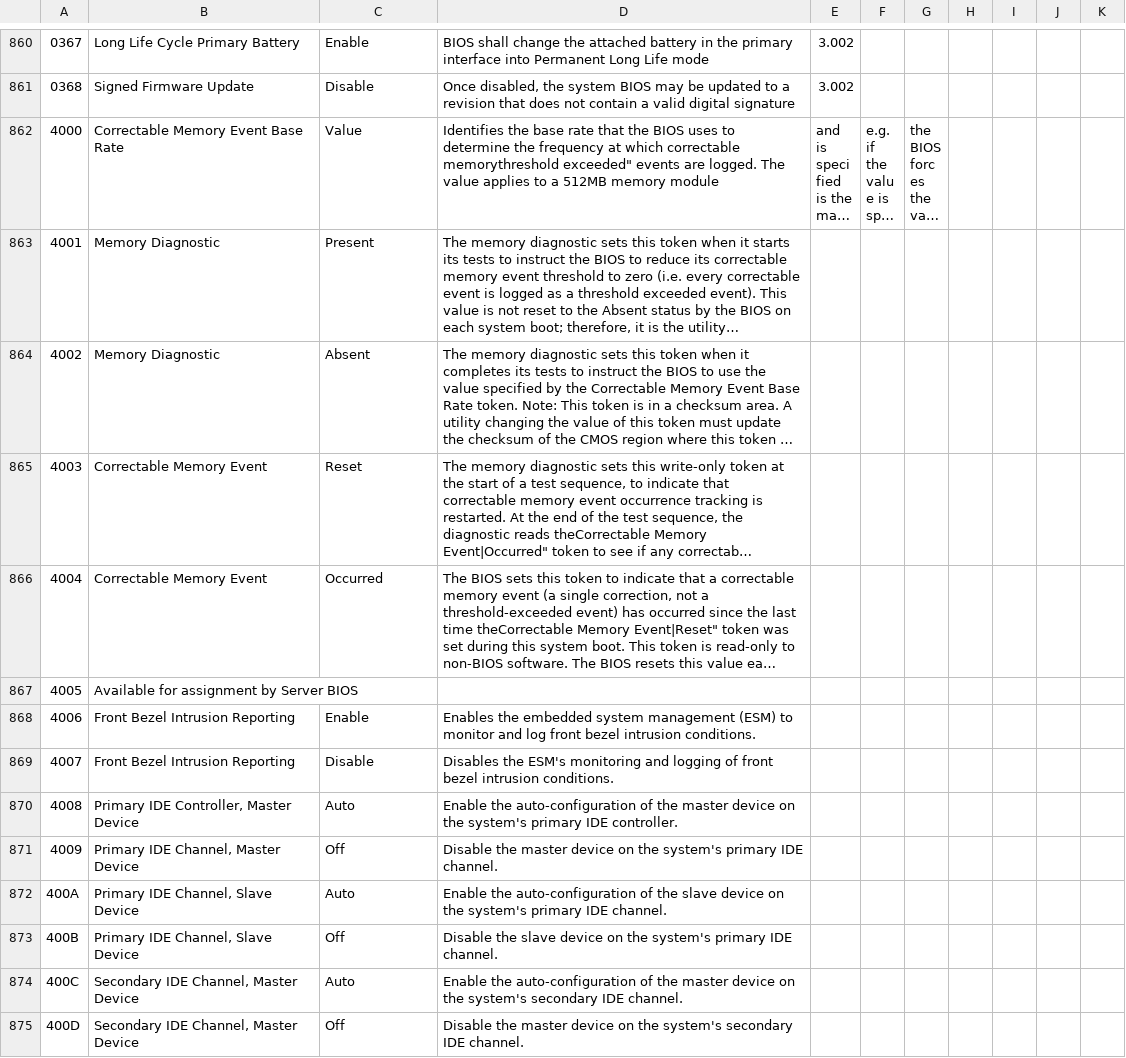
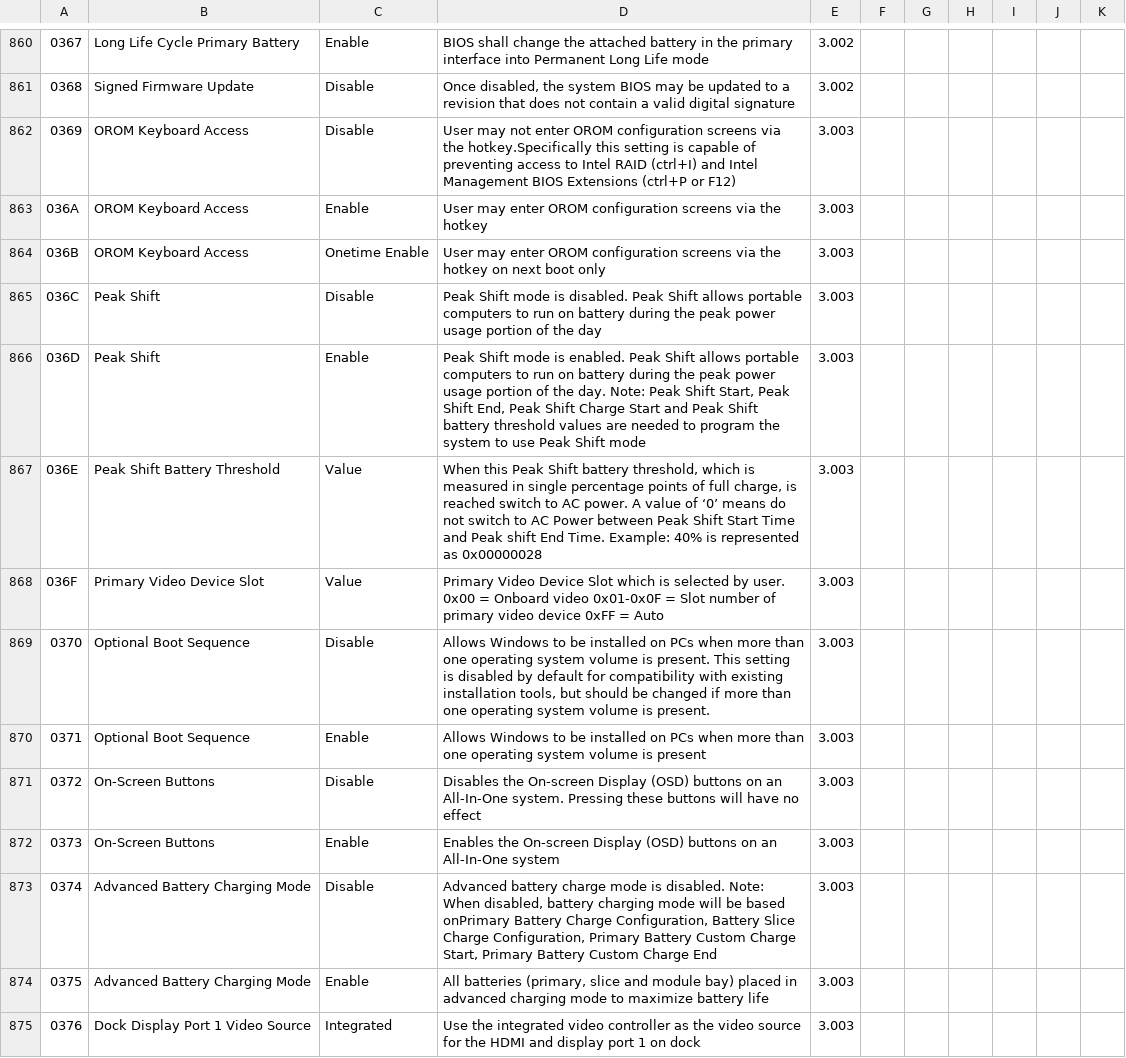
Before and after one commit to dell/libsmbios, a CSV file: doc/token_list.csv, drawn as a sheet; only a part is shown, gaps mark what is left out; the shorter side is filled out with more unchanged rows; long unchanged cells end in …; the diff covers the shown part only; the diff names each change by its address in the sheet, - before the commit and + after, or states it on an @@ line.

Commit message:
Adding Tokens as per revision 3.003

```diff
--- a/doc/token_list.csv
+++ b/doc/token_list.csv
+row 862: 0369 | OROM Keyboard Access | Disable | User may not enter OROM configuration screens via the hotkey.Specifically this setting is capable of preventing access to Intel RAID (ctrl+I) and Intel Management BIOS Extensions (ctrl+P or F12) | 3.003
+row 863: 036A | OROM Keyboard Access | Enable | User may enter OROM configuration screens via the hotkey | 3.003
+row 864: 036B | OROM Keyboard Access | Onetime Enable | User may enter OROM configuration screens via the hotkey on next boot only | 3.003
+row 865: 036C | Peak Shift | Disable | Peak Shift mode is disabled. Peak Shift allows portable computers to run on battery during the peak power usage portion of the day | 3.003
+row 866: 036D | Peak Shift | Enable | Peak Shift mode is enabled. Peak Shift allows portable computers to run on battery during the peak power usage portion of the day. Note: Peak Shift Start, Peak Shift End, Peak Shift Charge Start and Peak Shift battery threshold values are needed to program the system to use Peak Shift mode | 3.003
+row 867: 036E | Peak Shift Battery Threshold | Value | When this Peak Shift battery threshold, which is measured in single percentage points of full charge, is reached switch to AC power. A value of ‘0’ means do not switch to AC Power between Peak Shift Start Time and Peak shift End Time. Example: 40% is represented as 0x00000028 | 3.003
+row 868: 036F | Primary Video Device Slot | Value | Primary Video Device Slot which is selected by user. 0x00 = Onboard video 0x01-0x0F = Slot number of primary video device 0xFF = Auto | 3.003
+row 869: 0370 | Optional Boot Sequence | Disable | Allows Windows to be installed on PCs when more than one operating system volume is present. This setting is disabled by default for compatibility with existing installation tools, but should be changed if more than one operating system volume is present. | 3.003
+row 870: 0371 | Optional Boot Sequence | Enable | Allows Windows to be installed on PCs when more than one operating system volume is present | 3.003
+row 871: 0372 | On-Screen Buttons | Disable | Disables the On-screen Display (OSD) buttons on an All-In-One system. Pressing these buttons will have no effect | 3.003
+row 872: 0373 | On-Screen Buttons | Enable | Enables the On-screen Display (OSD) buttons on an All-In-One system | 3.003
+row 873: 0374 | Advanced Battery Charging Mode | Disable | Advanced battery charge mode is disabled. Note: When disabled, battery charging mode will be based onPrimary Battery Charge Configuration, Battery Slice Charge Configuration, Primary Battery Custom Charge Start, Primary Battery Custom Charge End | 3.003
+row 874: 0375 | Advanced Battery Charging Mode | Enable | All batteries (primary, slice and module bay) placed in advanced charging mode to maximize battery life | 3.003
+row 875: 0376 | Dock Display Port 1 Video Source | Integrated | Use the integrated video controller as the video source for the HDMI and display port 1 on dock | 3.003
```
Also changed, not shown: 13 added rows elsewhere in this file.
